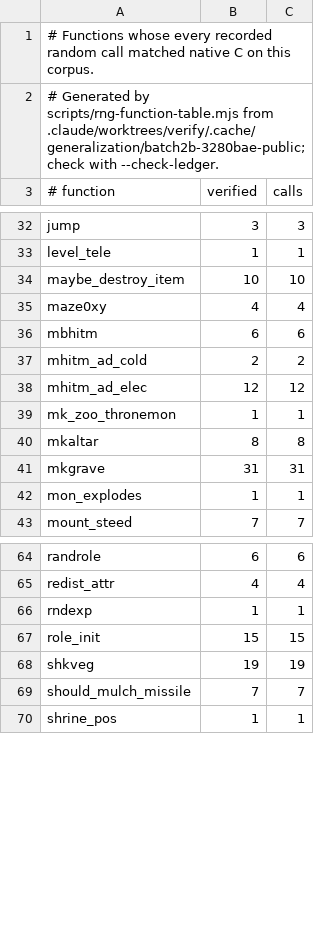
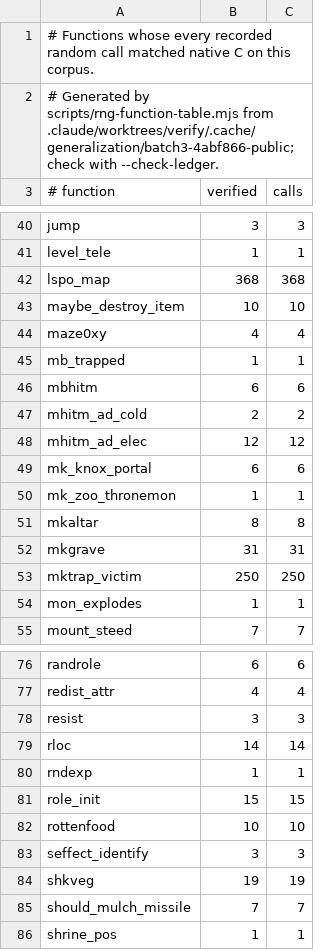
Before and after one commit to daoa0601/teleport-contest, a TSV file: docs/ledger/public-rng.tsv, drawn as a sheet; only a part is shown, gaps mark what is left out; the diff covers the shown part only.

Commit message:
Record parallel batch 3 verification and grow ledgers

```diff
--- a/docs/ledger/public-rng.tsv
+++ b/docs/ledger/public-rng.tsv
@@ -1,3 +1,3 @@
 # Functions whose every recorded random call matched native C on this corpus.
-# Generated by scripts/rng-function-table.mjs from .claude/worktrees/verify/.cache/generalization/batch2b-3280bae-public; check with --check-ledger.
+# Generated by scripts/rng-function-table.mjs from .claude/worktrees/verify/.cache/generalization/batch3-4abf866-public; check with --check-ledger.
 # function	verified	calls
@@ -33,4 +41,6 @@ jump	3	3
 level_tele	1	1
+lspo_map	368	368
 maybe_destroy_item	10	10
 maze0xy	4	4
+mb_trapped	1	1
 mbhitm	6	6
@@ -38,2 +48,3 @@ mhitm_ad_cold	2	2
 mhitm_ad_elec	12	12
+mk_knox_portal	6	6
 mk_zoo_thronemon	1	1
@@ -41,2 +52,3 @@ mkaltar	8	8
 mkgrave	31	31
+mktrap_victim	250	250
 mon_explodes	1	1
@@ -65,4 +77,8 @@ randrole	6	6
 redist_attr	4	4
+resist	3	3
+rloc	14	14
 rndexp	1	1
 role_init	15	15
+rottenfood	10	10
+seffect_identify	3	3
 shkveg	19	19
```
Also changed, not shown: 13 added rows elsewhere in this file, docs/ledger/eval-rng.tsv, 1 other file.
